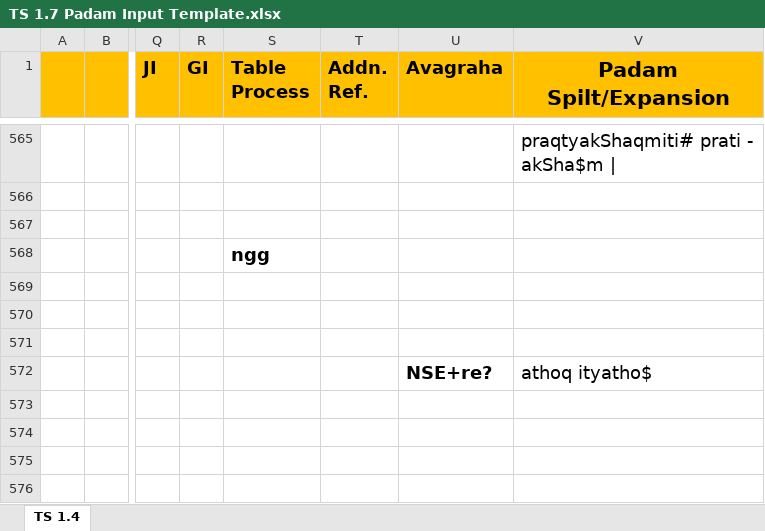
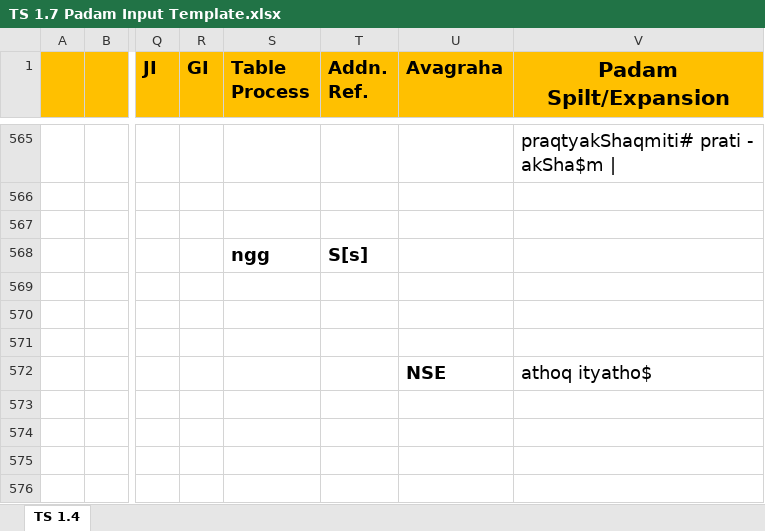
Before and after one commit to KYVeda/texts, an Excel workbook: TS Jatai Working/Raja Files/Padam Inputs/TS 1.7 Padam Input Template.xlsx, sheet TS 1.4, drawn as a sheet; only a part is shown, gaps mark what is left out; values as stored, in another font and other column widths than the file's, no borders; the diff covers the shown part only; the diff names each change by its address in the sheet, - before the commit and + after, or states it on an @@ line.

```diff
--- a/TS Jatai Working/Raja Files/Padam Inputs/TS 1.7 Padam Input Template.xlsx (sheet TS 1.4)
+++ b/TS Jatai Working/Raja Files/Padam Inputs/TS 1.7 Padam Input Template.xlsx (sheet TS 1.4)
-T568 (Addn. Ref.): (empty)
+T568 (Addn. Ref.): S[s]
-U572 (Avagraha): NSE+re?
+U572 (Avagraha): NSE
```
Also changed, not shown: 46 edited cells and cell formats elsewhere in this sheet, TS Jatai Working/Raja Files/Padam Inputs/TS 1.6 Padam Input Template.xlsx, TS Jatai Working/Raja Files/Padam Inputs/TS 1.8 Padam Input Template.xlsx, 4 other files.
